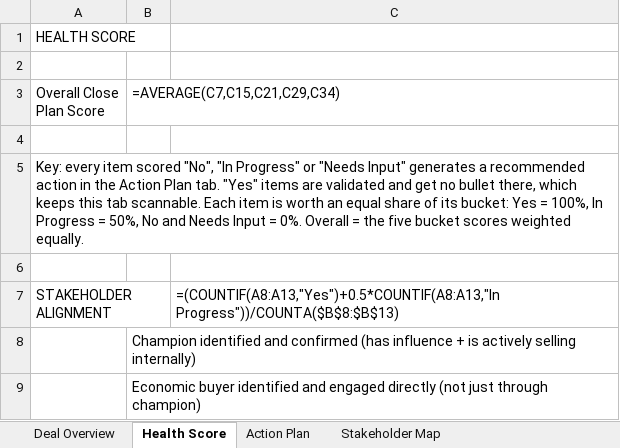
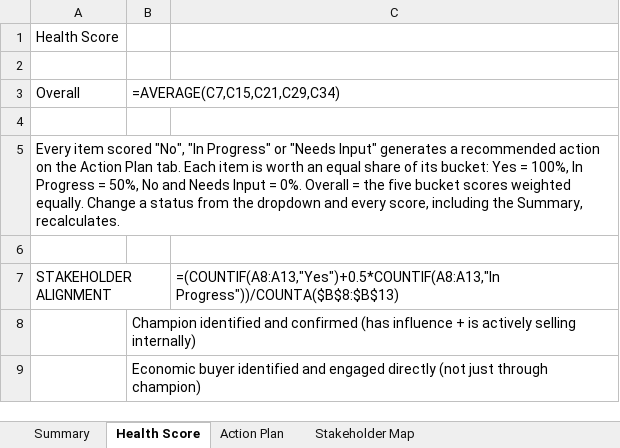
Before and after one commit to Aircover/aircover-skills, an Excel workbook: close-plan/assets/Close_Plan_TEMPLATE.xlsx, sheet Health Score, drawn as a sheet; only a part is shown; values as stored, in another font and other column widths than the file's, no cell formats; formulas without a stored value are shown as written; the diff names each change by its address in the sheet, - before the commit and + after, or states it on an @@ line.

```diff
--- a/close-plan/assets/Close_Plan_TEMPLATE.xlsx (sheet Health Score)
+++ b/close-plan/assets/Close_Plan_TEMPLATE.xlsx (sheet Health Score)
-sheet tab: Deal Overview
+sheet tab: Summary
-A1 (Overall): HEALTH SCORE
+A1 (Overall): Health Score
-A3: Overall Close Plan Score
+A3: Overall
-A5 (Overall): Key: every item scored "No", "In Progress" or "Needs Input" generates a recommended action in the Action Plan tab. "Yes" items are validated and get no bullet there, which keeps this tab scannable. Each item is worth an equal share of its bucket: Yes = 100%, In Progress = 50%, No and Needs Input = 0%. Overall = the five bucket scores weighted equally.
+A5 (Overall): Every item scored "No", "In Progress" or "Needs Input" generates a recommended action on the Action Plan tab. Each item is worth an equal share of its bucket: Yes = 100%, In Progress = 50%, No and Needs Input = 0%. Overall = the five bucket scores weighted equally. Change a status from the dropdown and every score, including the Summary, recalculates.
```
Also changed, not shown: sheet Summary, sheet Action Plan, sheet Stakeholder Map, cell formats, 14 other files.
